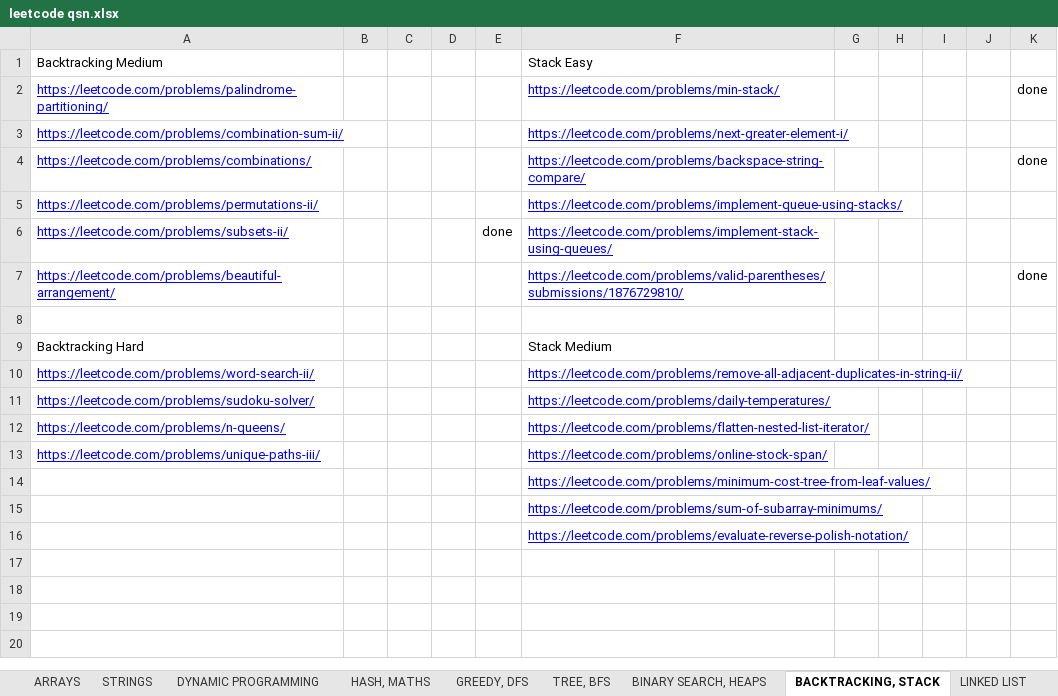
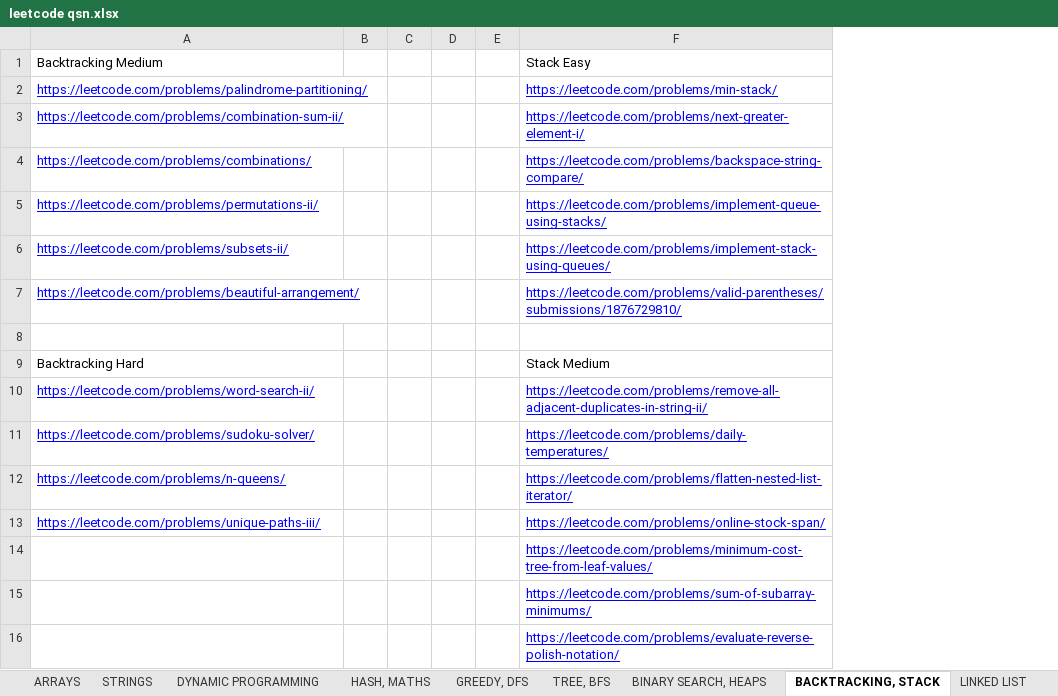
Before and after one commit to aryan-kaushik77/leetcode, an Excel workbook: leetcode qsn.xlsx, sheet BACKTRACKING, STACK, drawn as a sheet; values as stored, in another font and other column widths than the file's, no borders; removed rows and columns are numbered as before the commit, all else as after; the diff names each change by its address in the sheet, - before the commit and + after, or states it on an @@ line.

```diff
--- a/leetcode qsn.xlsx (sheet BACKTRACKING, STACK)
+++ b/leetcode qsn.xlsx (sheet BACKTRACKING, STACK)
-column E, row 6: done
+column E, empty
-column G, empty
-column H, empty
-column I, empty
-column J, empty
-column K, rows 2-7: done |  | done |  |  | done
```
Also changed, not shown: sheet LINKED LIST, sheet STRINGS, sheet BINARY SEARCH, HEAPS, sheet GREEDY, DFS, 4 other files.
